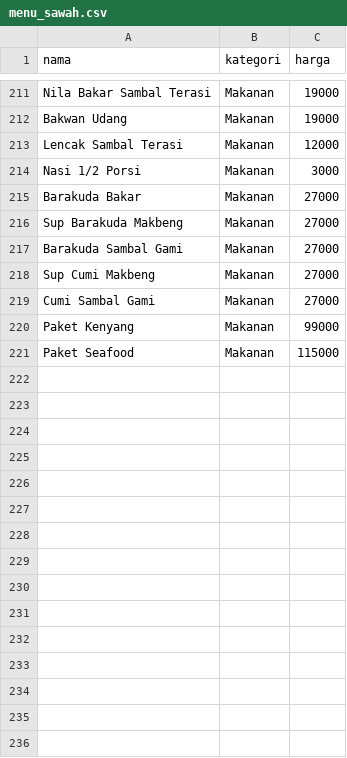
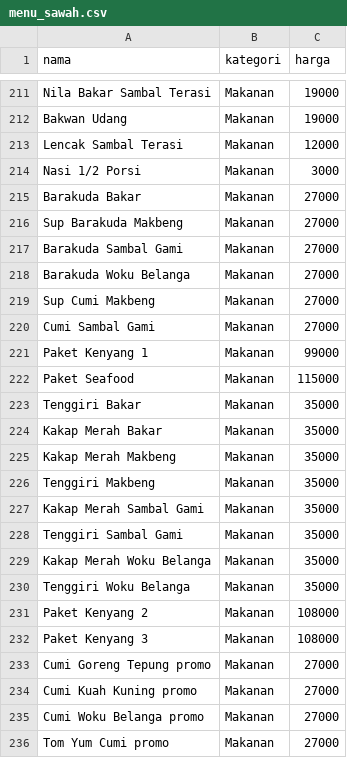
Before and after one commit to Sismoyoo/cibaicibi, a CSV file: menu_sawah.csv, drawn as a sheet; only a part is shown, gaps mark what is left out.

Commit message:
Update menu_sawah.csv

```diff
--- a/menu_sawah.csv
+++ b/menu_sawah.csv
@@ -217,5 +217,20 @@ Sup Barakuda Makbeng,Makanan,27000
 Barakuda Sambal Gami,Makanan,27000
+Barakuda Woku Belanga,Makanan,27000
 Sup Cumi Makbeng,Makanan,27000
 Cumi Sambal Gami,Makanan,27000
-Paket Kenyang,Makanan,99000
+Paket Kenyang 1,Makanan,99000
 Paket Seafood,Makanan,115000
+Tenggiri Bakar,Makanan,35000
+Kakap Merah Bakar,Makanan,35000
+Kakap Merah Makbeng,Makanan,35000
+Tenggiri Makbeng,Makanan,35000
+Kakap Merah Sambal Gami,Makanan,35000
+Tenggiri Sambal Gami,Makanan,35000
+Kakap Merah Woku Belanga,Makanan,35000
+Tenggiri Woku Belanga,Makanan,35000
+Paket Kenyang 2,Makanan,108000
+Paket Kenyang 3,Makanan,108000
+Cumi Goreng Tepung promo,Makanan,27000
+Cumi Kuah Kuning promo,Makanan,27000
+Cumi Woku Belanga promo,Makanan,27000
+Tom Yum Cumi promo,Makanan,27000
```
